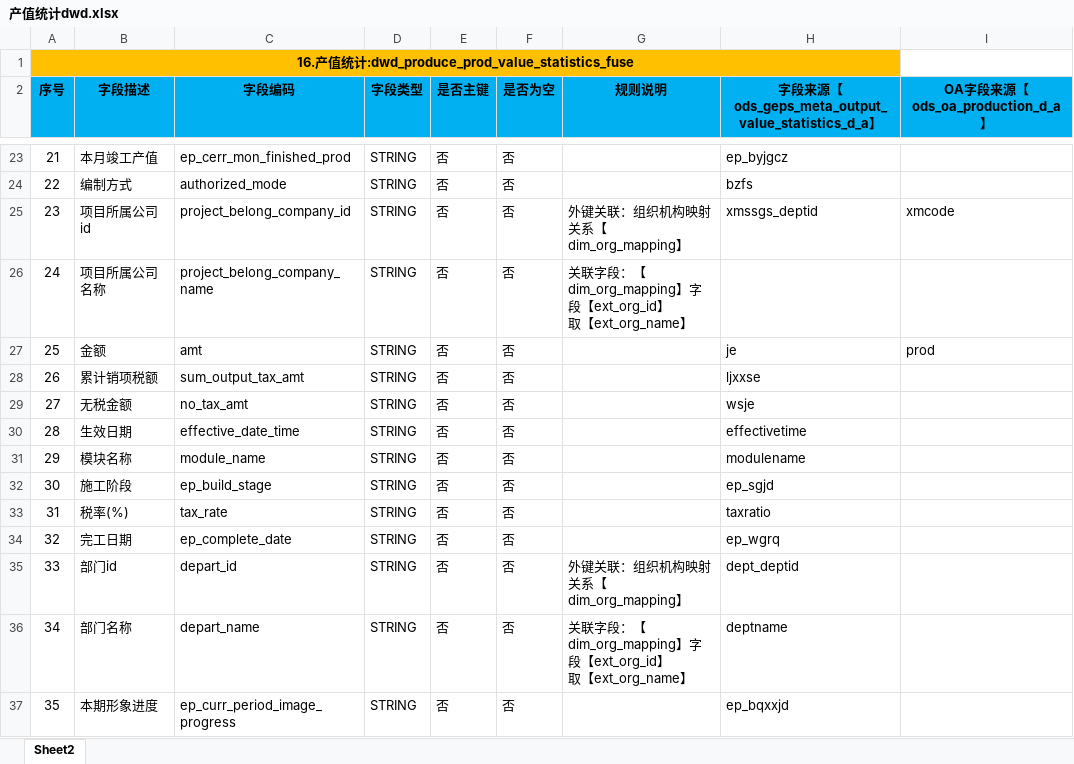
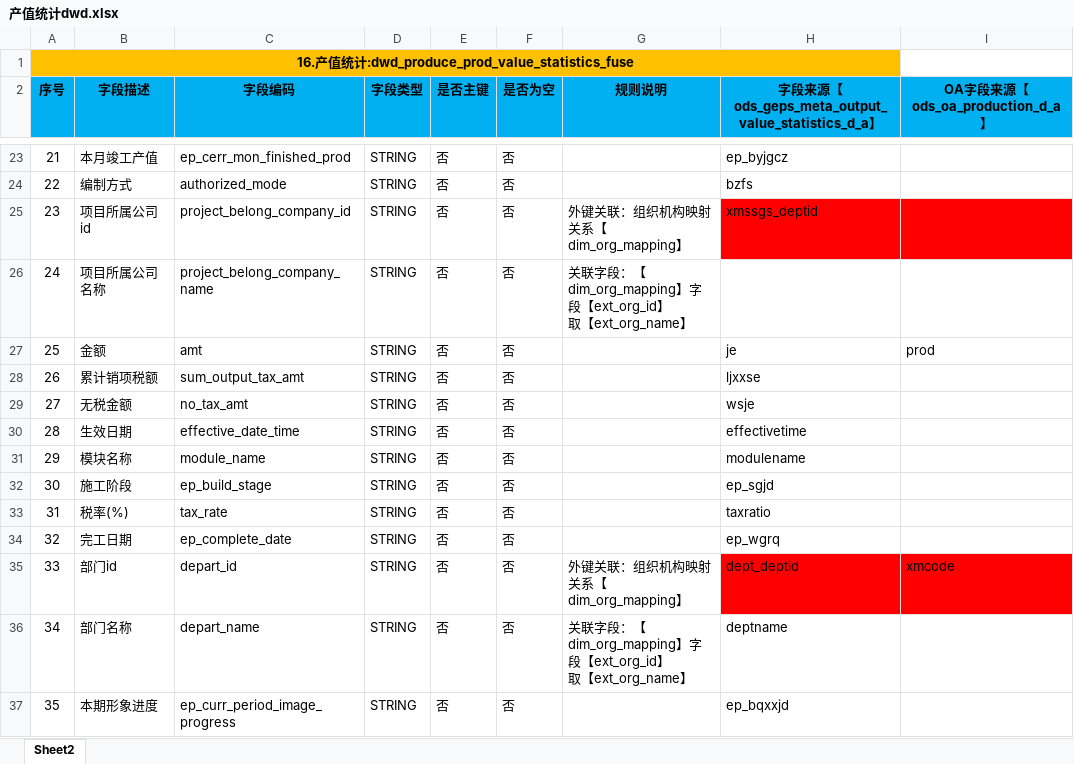
Before and after one commit to homepig/data-format-demo, an Excel workbook: src/main/resources/产值统计dwd.xlsx, sheet Sheet2, drawn as a sheet; only a part is shown, gaps mark what is left out; values as stored, in another font and other column widths than the file's, no borders; the diff names each change by its address in the sheet, - before the commit and + after, or states it on an @@ line.

```diff
--- a/src/main/resources/产值统计dwd.xlsx (sheet Sheet2)
+++ b/src/main/resources/产值统计dwd.xlsx (sheet Sheet2)
-H25:I25 fill: none
+H25:I25 fill: #FF0000
-I25 (OA字段来源【ods_oa_production_d_a】): xmcode
+I25 (OA字段来源【ods_oa_production_d_a】): (empty)
-H35:I35 fill: none
+H35:I35 fill: #FF0000
-I35 (OA字段来源【ods_oa_production_d_a】): (empty)
+I35 (OA字段来源【ods_oa_production_d_a】): xmcode
```
Also changed, not shown: 4 other files.
